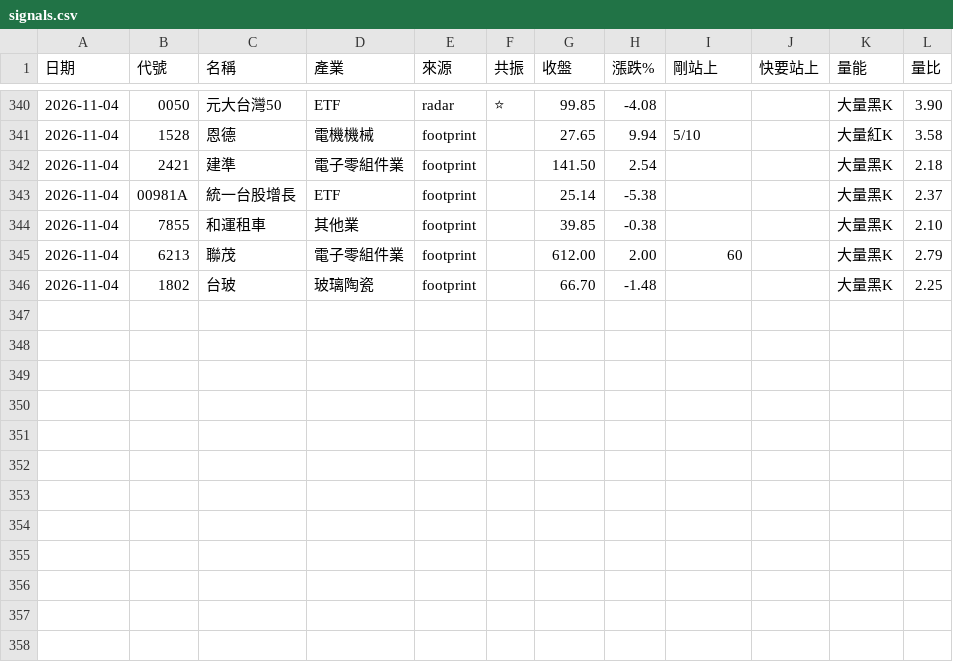
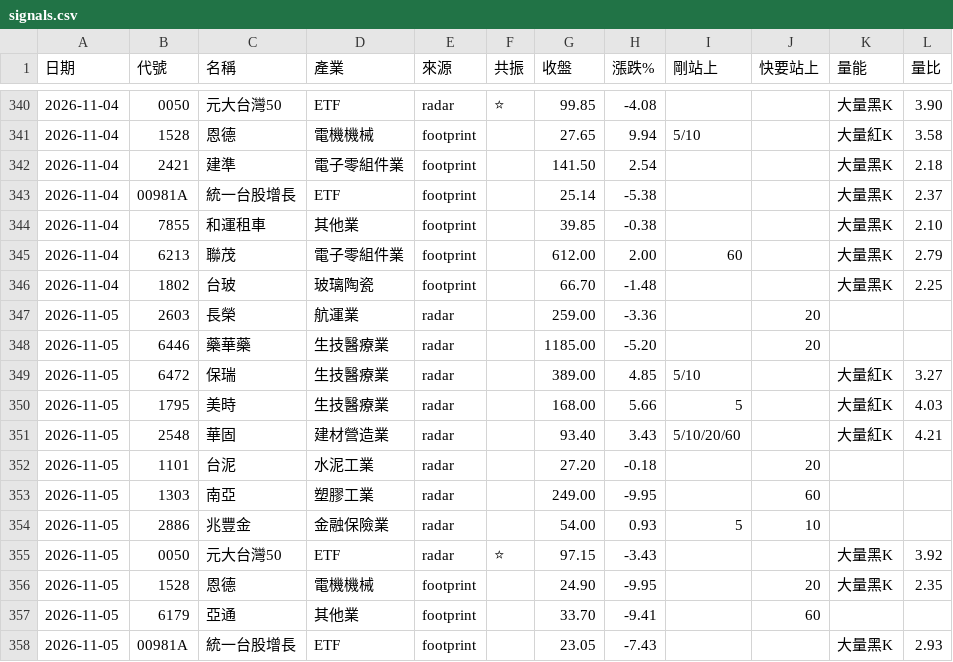
Before and after one commit to EJuxn0418/AGI-Stock-Monitor, a CSV file: logs/signals.csv, drawn as a sheet; only a part is shown, gaps mark what is left out.

Commit message:
訊號紀錄 2026-11-05

```diff
--- a/logs/signals.csv
+++ b/logs/signals.csv
@@ -346 +346,13 @@
 2026-11-04,1802,台玻,玻璃陶瓷,footprint,,66.70,-1.48,,,大量黑K,2.25
+2026-11-05,2603,長榮,航運業,radar,,259.00,-3.36,,20,,
+2026-11-05,6446,藥華藥,生技醫療業,radar,,1185.00,-5.20,,20,,
+2026-11-05,6472,保瑞,生技醫療業,radar,,389.00,4.85,5/10,,大量紅K,3.27
+2026-11-05,1795,美時,生技醫療業,radar,,168.00,5.66,5,,大量紅K,4.03
+2026-11-05,2548,華固,建材營造業,radar,,93.40,3.43,5/10/20/60,,大量紅K,4.21
+2026-11-05,1101,台泥,水泥工業,radar,,27.20,-0.18,,20,,
+2026-11-05,1303,南亞,塑膠工業,radar,,249.00,-9.95,,60,,
+2026-11-05,2886,兆豐金,金融保險業,radar,,54.00,0.93,5,10,,
+2026-11-05,0050,元大台灣50,ETF,radar,⭐,97.15,-3.43,,,大量黑K,3.92
+2026-11-05,1528,恩德,電機機械,footprint,,24.90,-9.95,,20,大量黑K,2.35
+2026-11-05,6179,亞通,其他業,footprint,,33.70,-9.41,,60,,
+2026-11-05,00981A,統一台股增長,ETF,footprint,,23.05,-7.43,,,大量黑K,2.93
```
